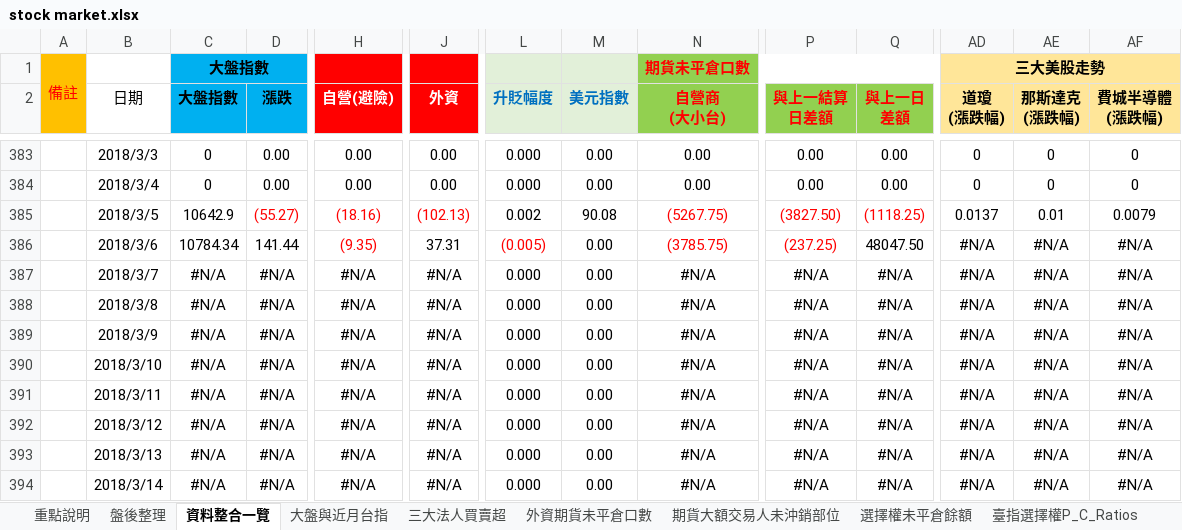
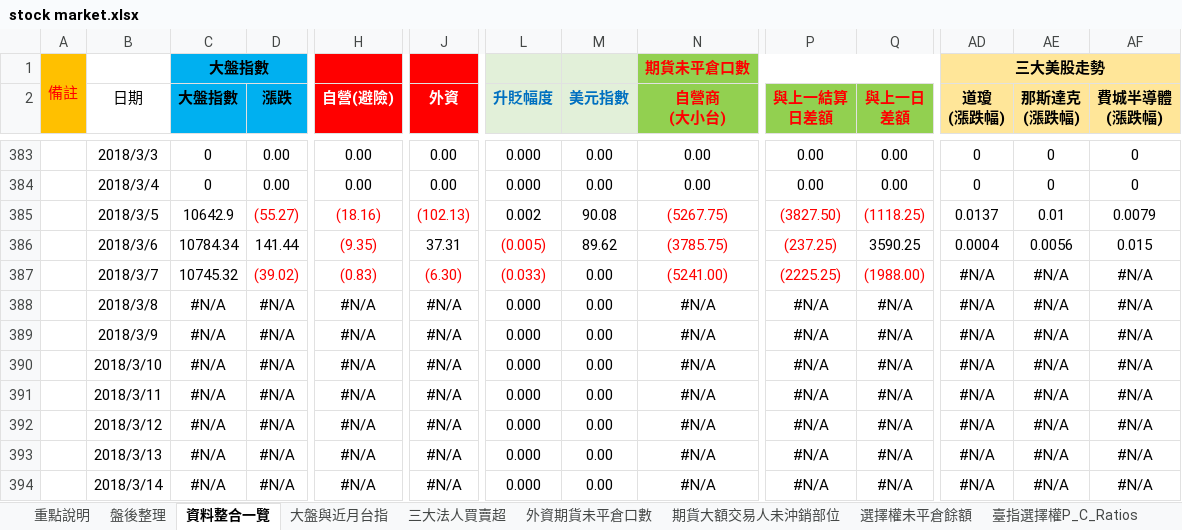
Before and after one commit to g301876/investment, an Excel workbook: stock market.xlsx, sheet 資料整合一覽, drawn as a sheet; only a part is shown, gaps mark what is left out; values as stored, in another font and other column widths than the file's, no borders; the diff covers the shown part only; the diff names each change by its address in the sheet, - before the commit and + after, or states it on an @@ line.

```diff
--- a/stock market.xlsx (sheet 資料整合一覽)
+++ b/stock market.xlsx (sheet 資料整合一覽)
-M386 (美元指數): 0.00
+M386 (美元指數): 89.62
-Q386 (與上一日 差額): 48047.50
+Q386 (與上一日 差額): 3590.25
-AD386 (道瓊 (漲跌幅)): #N/A
+AD386 (道瓊 (漲跌幅)): 0.0004
-AE386 (那斯達克 (漲跌幅)): #N/A
+AE386 (那斯達克 (漲跌幅)): 0.0056
-AF386 (費城半導體 (漲跌幅)): #N/A
+AF386 (費城半導體 (漲跌幅)): 0.015
-C387 (大盤指數): #N/A
+C387 (大盤指數): 10745.32
-D387 (漲跌): #N/A
+D387 (漲跌): (39.02)
-D387 text colour: black
+D387 text colour: #FF0000
-H387 (自營(避險)): #N/A
+H387 (自營(避險)): (0.83)
-H387 text colour: black
+H387 text colour: #FF0000
-J387 (外資): #N/A
+J387 (外資): (6.30)
-J387 text colour: black
+J387 text colour: #FF0000
-L387 (升貶幅度): 0.000
+L387 (升貶幅度): (0.033)
-L387 text colour: black
+L387 text colour: #FF0000
-N387 (自營商 (大小台)): #N/A
+N387 (自營商 (大小台)): (5241.00)
-N387 text colour: black
+N387 text colour: #FF0000
-P387 (與上一結算 日差額): #N/A
+P387 (與上一結算 日差額): (2225.25)
-P387:Q387 text colour: black
+P387:Q387 text colour: #FF0000
-Q387 (與上一日 差額): #N/A
+Q387 (與上一日 差額): (1988.00)
```
Also changed, not shown: 18 edited cells elsewhere in this sheet, sheet 盤後整理, sheet 期貨大額交易人未沖銷部位, sheet 外資期貨未平倉口數, sheet 散戶多空比, sheet 三大美股走勢, sheet 大盤與近月台指, 4 more sheets, charts or pictures, tpex.xlsx, twse.xlsx.
